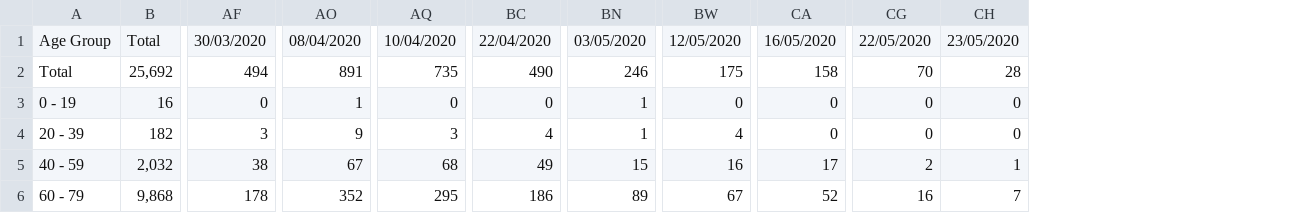
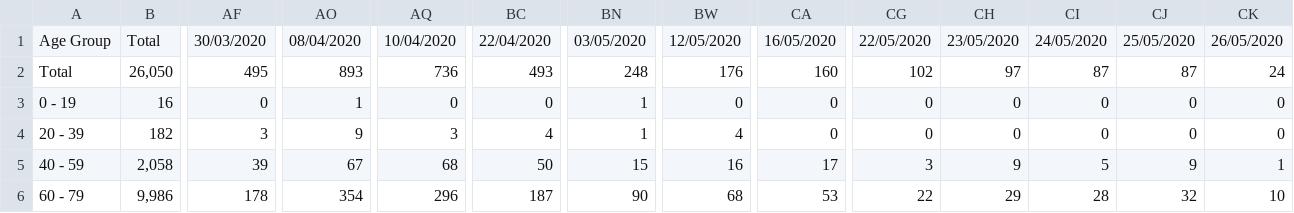
Before and after one commit to ericchee08/COVID-19-DASHBOARD-UK, a CSV file: data/COVID-19 - Total Death By Age.csv, drawn as a sheet; only a part is shown, gaps mark what is left out; the diff covers the shown part only; the diff names each change by its address in the sheet, - before the commit and + after, or states it on an @@ line.

```diff
--- a/data/COVID-19 - Total Death By Age.csv
+++ b/data/COVID-19 - Total Death By Age.csv
+column CI, rows 1-6: 24/05/2020 | 87 | 0 | 0 | 5 | 28
+column CJ, rows 1-6: 25/05/2020 | 87 | 0 | 0 | 9 | 32
+column CK, rows 1-6: 26/05/2020 | 24 | 0 | 0 | 1 | 10
-B2: 25,692
+B2: 26,050
-AF2: 494
+AF2: 495
-AO2: 891
+AO2: 893
-AQ2: 735
+AQ2: 736
-BC2: 490
+BC2: 493
-BN2: 246
+BN2: 248
-BW2: 175
+BW2: 176
-CA2: 158
+CA2: 160
-CG2: 70
+CG2: 102
-CH2: 28
+CH2: 97
-B5: 2,032
+B5: 2,058
-AF5: 38
+AF5: 39
-BC5: 49
+BC5: 50
-CG5: 2
+CG5: 3
-CH5: 1
+CH5: 9
-B6: 9,868
+B6: 9,986
-AO6: 352
+AO6: 354
-AQ6: 295
+AQ6: 296
-BC6: 186
+BC6: 187
-BN6: 89
+BN6: 90
-BW6: 67
+BW6: 68
-CA6: 52
+CA6: 53
-CG6: 16
+CG6: 22
-CH6: 7
+CH6: 29
```
Also changed, not shown: 42 edited cells elsewhere in this file, data/COVID-19 - Total Deaths By Region.csv.
